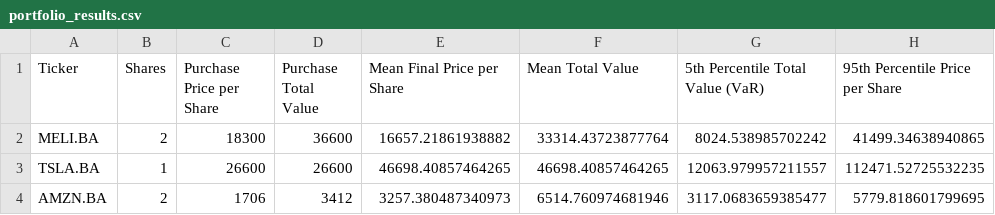
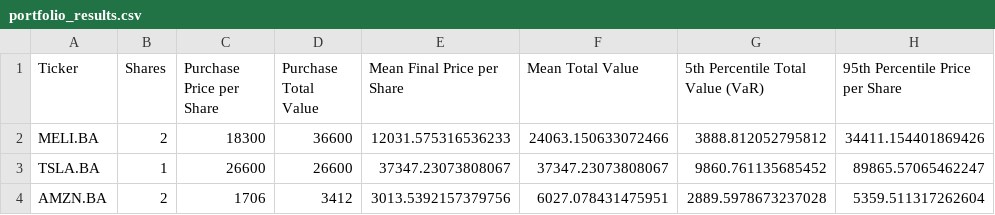
Before and after one commit to julian-e-negrete/AlgoTrading, a CSV file: finance/csv/portfolio_results.csv, drawn as a sheet.

Commit message:
changes in portfolio managment

```diff
--- a/finance/csv/portfolio_results.csv
+++ b/finance/csv/portfolio_results.csv
@@ -1,4 +1,4 @@
 Ticker,Shares,Purchase Price per Share,Purchase Total Value,Mean Final Price per Share,Mean Total Value,5th Percentile Total Value (VaR),95th Percentile Price per Share
-MELI.BA,2,18300,36600,16657.21861938882,33314.43723877764,8024.538985702242,41499.34638940865
-TSLA.BA,1,26600,26600,46698.40857464265,46698.40857464265,12063.979957211557,112471.52725532235
-AMZN.BA,2,1706,3412,3257.380487340973,6514.760974681946,3117.0683659385477,5779.818601799695
+MELI.BA,2,18300,36600,12031.575316536233,24063.150633072466,3888.812052795812,34411.154401869426
+TSLA.BA,1,26600,26600,37347.23073808067,37347.23073808067,9860.761135685452,89865.57065462247
+AMZN.BA,2,1706,3412,3013.5392157379756,6027.078431475951,2889.5978673237028,5359.511317262604
```
Also changed, not shown: 7 other files.
